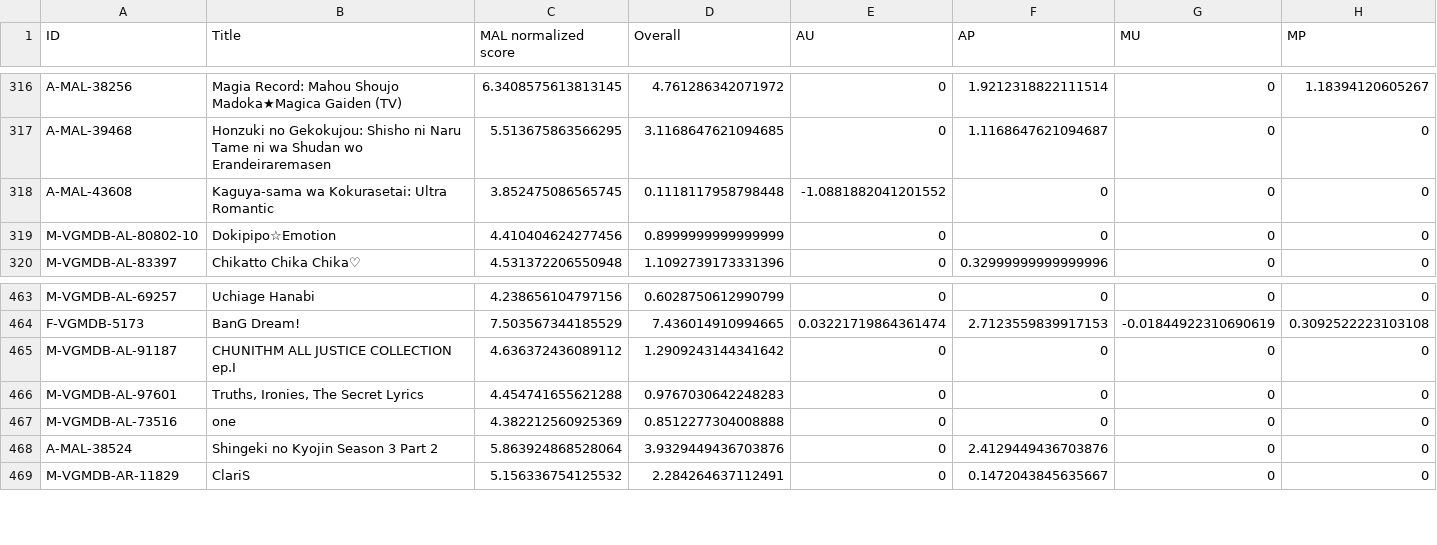
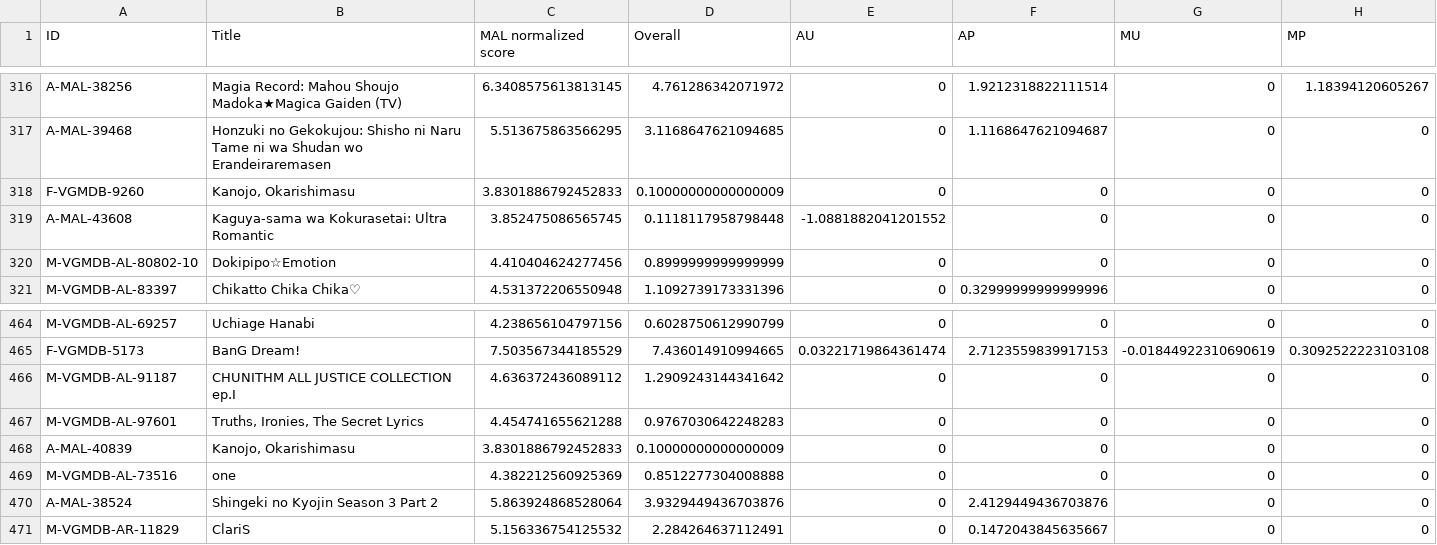
Before and after one commit to btmxh/nrs-impl, a CSV file: output/nrs.csv, drawn as a sheet; only a part is shown, gaps mark what is left out; rows hold the shown columns only; the diff names each change by its address in the sheet, - before the commit and + after, or states it on an @@ line.

Commit message:
[rank] Kanojo, Okarishimasu

```diff
--- a/output/nrs.csv
+++ b/output/nrs.csv
+row 318: F-VGMDB-9260 | Kanojo, Okarishimasu | 3.8301886792452833 | 0.10000000000000009 | 0 | 0 | 0 | 0
+row 468: A-MAL-40839 | Kanojo, Okarishimasu | 3.8301886792452833 | 0.10000000000000009 | 0 | 0 | 0 | 0
```
Also changed, not shown: 5 other files.
